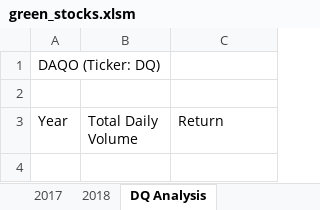
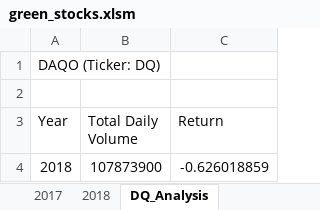
Before and after one commit to Sheshe07/stock-analysis, an Excel workbook: green_stocks.xlsm, sheet DQ_Analysis, drawn as a sheet; values as stored, in another font and other column widths than the file's, no borders; charts and pictures not drawn; the diff names each change by its address in the sheet, - before the commit and + after, or states it on an @@ line.

```diff
--- a/green_stocks.xlsm (sheet DQ_Analysis)
+++ b/green_stocks.xlsm (sheet DQ_Analysis)
-sheet tab: DQ Analysis
+sheet tab: DQ_Analysis
+row 4: 2018 | 107873900 | -0.626018859
```
Also changed, not shown: other sheet tabs, charts or pictures, 8 other files.
